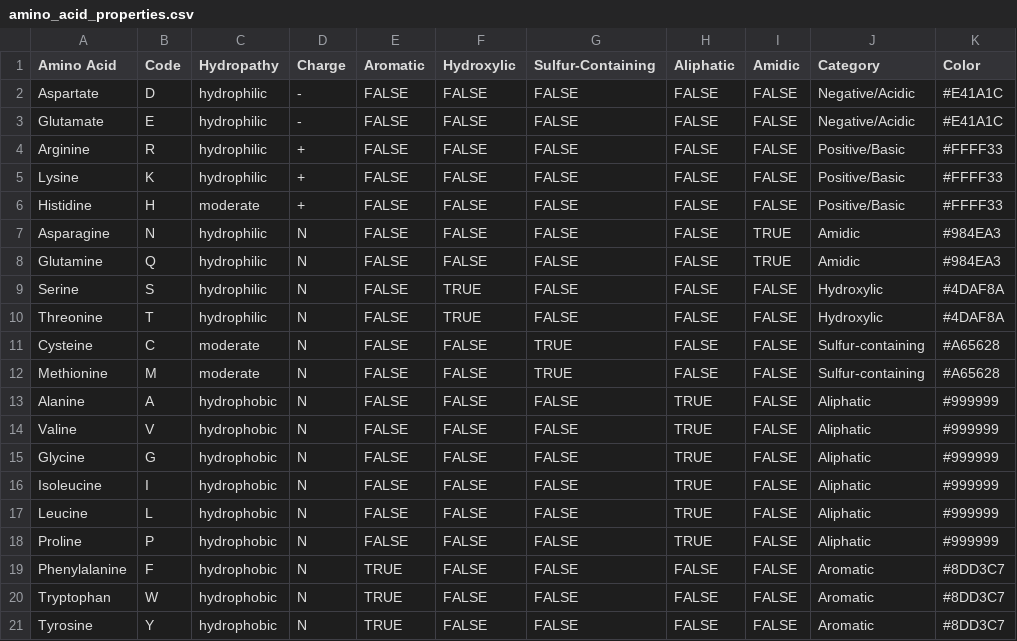
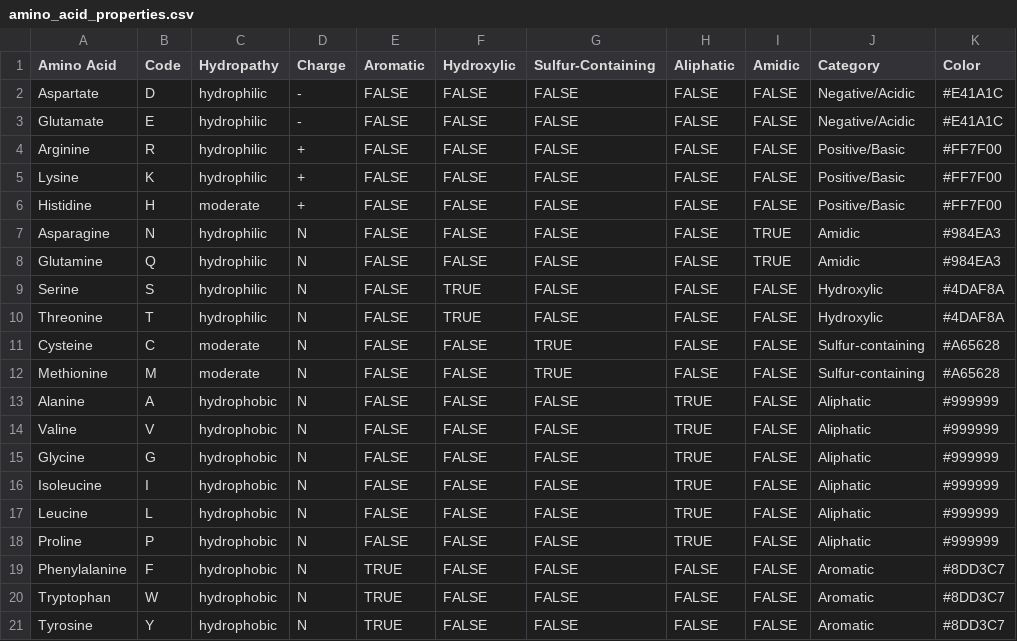
Before and after one commit to tituslabumn/Pan-Cancer-Gene-Reports, a CSV file: amino_acid_properties.csv, drawn as a sheet.

```diff
--- a/amino_acid_properties.csv
+++ b/amino_acid_properties.csv
@@ -3,5 +3,5 @@ Aspartate,D,hydrophilic,-,FALSE,FALSE,FALSE,FALSE,FALSE,Negative/Acidic,#E41A1C
 Glutamate,E,hydrophilic,-,FALSE,FALSE,FALSE,FALSE,FALSE,Negative/Acidic,#E41A1C
-Arginine,R,hydrophilic,+,FALSE,FALSE,FALSE,FALSE,FALSE,Positive/Basic,#FFFF33
-Lysine,K,hydrophilic,+,FALSE,FALSE,FALSE,FALSE,FALSE,Positive/Basic,#FFFF33
-Histidine,H,moderate,+,FALSE,FALSE,FALSE,FALSE,FALSE,Positive/Basic,#FFFF33
+Arginine,R,hydrophilic,+,FALSE,FALSE,FALSE,FALSE,FALSE,Positive/Basic,#FF7F00
+Lysine,K,hydrophilic,+,FALSE,FALSE,FALSE,FALSE,FALSE,Positive/Basic,#FF7F00
+Histidine,H,moderate,+,FALSE,FALSE,FALSE,FALSE,FALSE,Positive/Basic,#FF7F00
 Asparagine,N,hydrophilic,N,FALSE,FALSE,FALSE,FALSE,TRUE,Amidic,#984EA3
```
Also changed, not shown: 4 other files.
